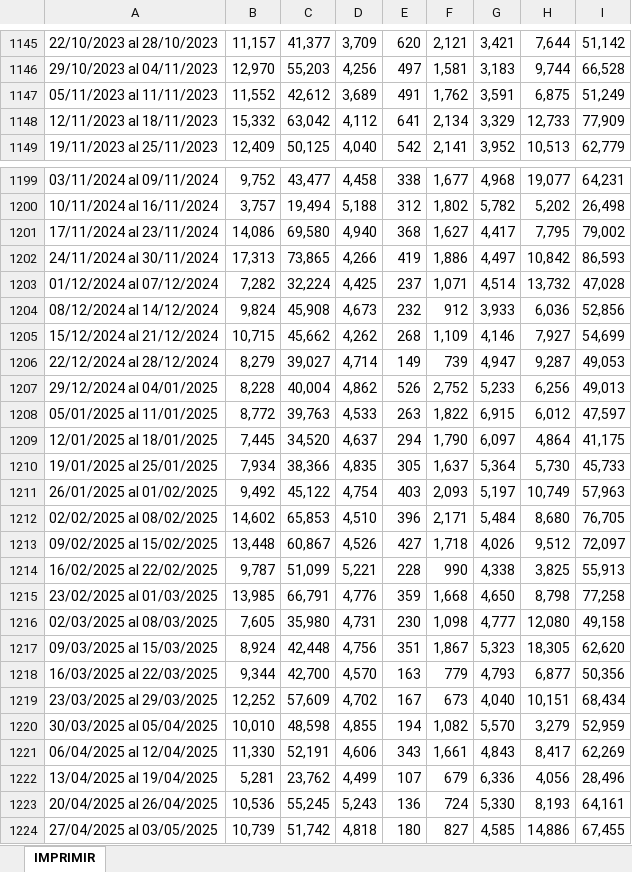
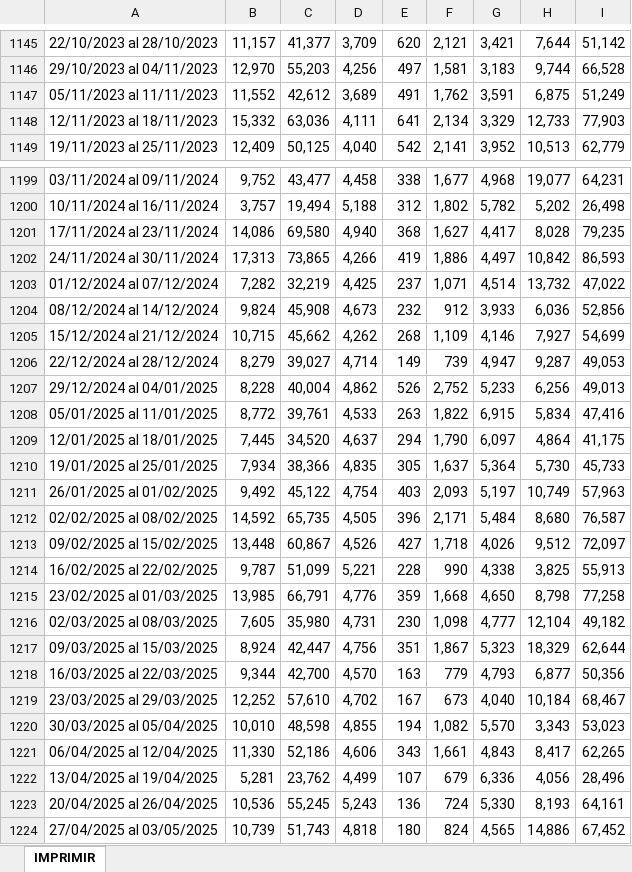
Before and after one commit to rxavier/econuy-extras, an Excel workbook: econuy_extras/retrieval/precios.xlsx, sheet IMPRIMIR, drawn as a sheet; only a part is shown, gaps mark what is left out; values as stored, in another font and other column widths than the file's, no borders; the diff covers the shown part only; the diff names each change by its address in the sheet, - before the commit and + after, or states it on an @@ line.

Commit message:
Commit from GitHub Actions (inac_data)

```diff
--- a/econuy_extras/retrieval/precios.xlsx (sheet IMPRIMIR)
+++ b/econuy_extras/retrieval/precios.xlsx (sheet IMPRIMIR)
-C1148: 63,042
+C1148: 63,036
-D1148: 4,112
+D1148: 4,111
-I1148: 77,909
+I1148: 77,903
-H1201: 7,795
+H1201: 8,028
-I1201: 79,002
+I1201: 79,235
-C1203: 32,224
+C1203: 32,219
-I1203: 47,028
+I1203: 47,022
-C1208: 39,763
+C1208: 39,761
-H1208: 6,012
+H1208: 5,834
-I1208: 47,597
+I1208: 47,416
-B1212: 14,602
+B1212: 14,592
-C1212: 65,853
+C1212: 65,735
-D1212: 4,510
+D1212: 4,505
-I1212: 76,705
+I1212: 76,587
-H1216: 12,080
+H1216: 12,104
-I1216: 49,158
+I1216: 49,182
-C1217: 42,448
+C1217: 42,447
-H1217: 18,305
+H1217: 18,329
-I1217: 62,620
+I1217: 62,644
-C1219: 57,609
+C1219: 57,610
-H1219: 10,151
+H1219: 10,184
-I1219: 68,434
+I1219: 68,467
-H1220: 3,279
+H1220: 3,343
-I1220: 52,959
+I1220: 53,023
-C1221: 52,191
+C1221: 52,186
-I1221: 62,269
+I1221: 62,265
-C1224: 51,742
+C1224: 51,743
-F1224: 827
+F1224: 824
-G1224: 4,585
+G1224: 4,565
-I1224: 67,455
+I1224: 67,452
```
Also changed, not shown: 1 added row and 25 edited cells elsewhere in this sheet.
